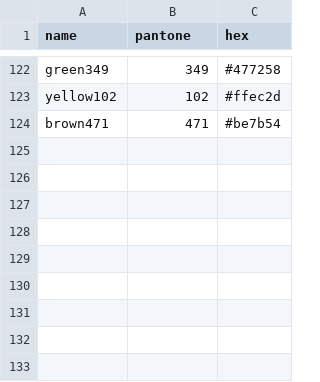
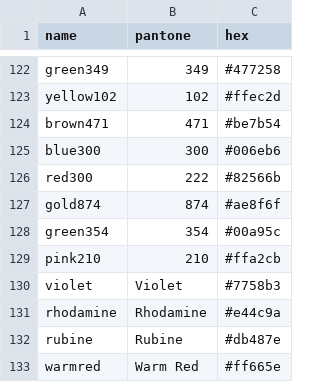
Before and after one commit to PromoExchange/batman, a CSV file: db/seed_data/pms_colors.csv, drawn as a sheet; only a part is shown, gaps mark what is left out.

```diff
--- a/db/seed_data/pms_colors.csv
+++ b/db/seed_data/pms_colors.csv
@@ -124 +124,10 @@ yellow102,102,#ffec2d
 brown471,471,#be7b54
+blue300,300,#006eb6
+red300,222,#82566b
+gold874,874,#ae8f6f
+green354,354,#00a95c
+pink210,210,#ffa2cb
+violet,"Violet",#7758b3
+rhodamine,"Rhodamine",#e44c9a
+rubine,"Rubine",#db487e
+warmred,"Warm Red",#ff665e
```
Also changed, not shown: 13 other files.
